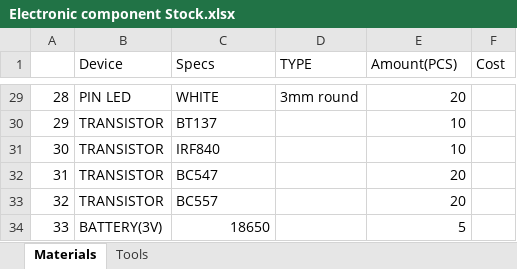
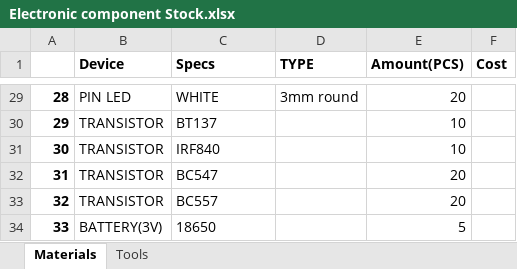
Before and after one commit to codeham297/arduino, an Excel workbook: Electronic component Stock.xlsx, sheet Materials, drawn as a sheet; only a part is shown, gaps mark what is left out; values as stored, in another font and other column widths than the file's, no borders; the diff covers the shown part only; the diff names each change by its address in the sheet, - before the commit and + after, or states it on an @@ line.

```diff
--- a/Electronic component Stock.xlsx (sheet Materials)
+++ b/Electronic component Stock.xlsx (sheet Materials)
-B1:F1 bold: off
+B1:F1 bold: on
-A29:A34 bold: off
+A29:A34 bold: on
-C34 alignment: right
+C34 alignment: left
```
Also changed, not shown: 6 edited cells and cell formats elsewhere in this sheet, 14 other files.
